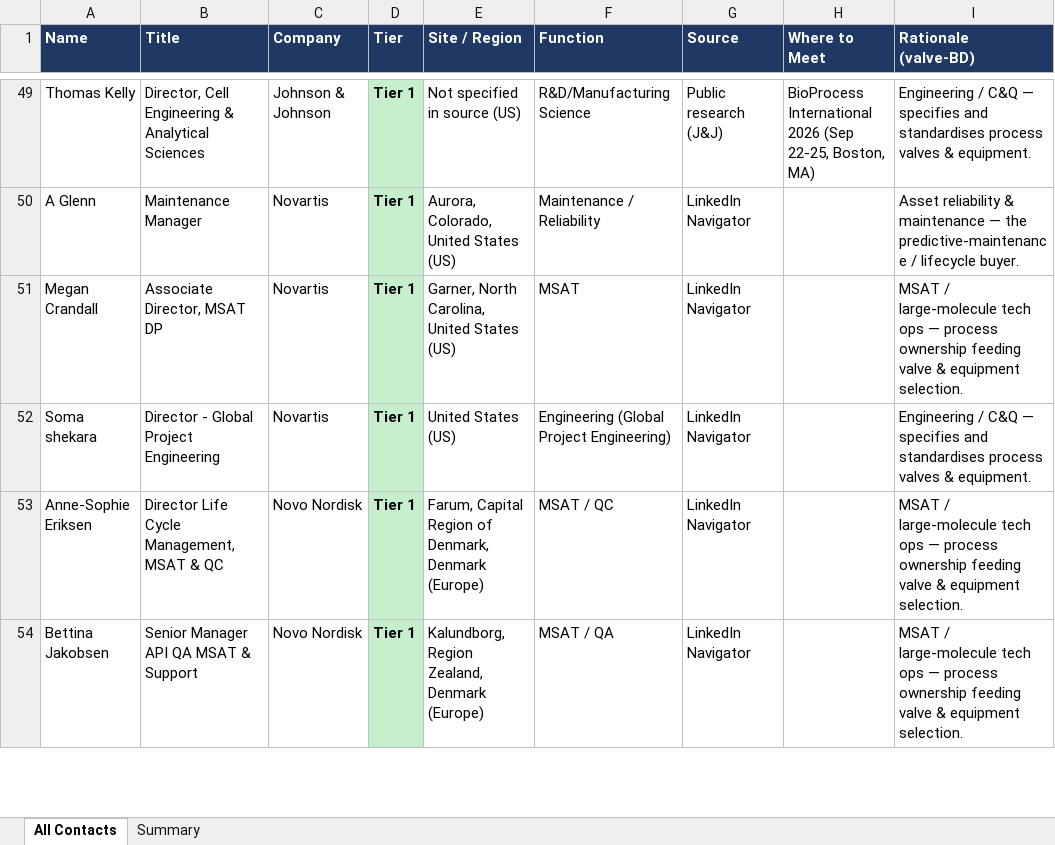
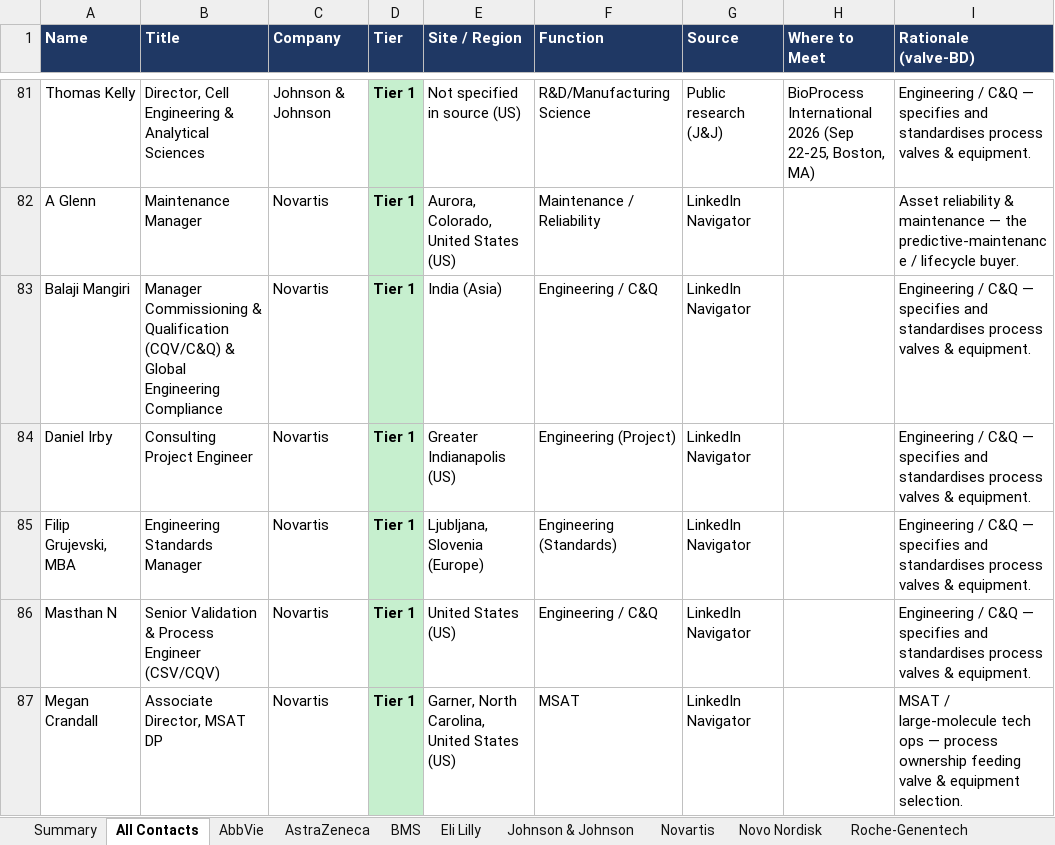
Before and after one commit to milescapper1-oss/claude-code, an Excel workbook: networkmap/data/contacts_all.xlsx, sheet All Contacts, drawn as a sheet; only a part is shown, gaps mark what is left out; the shorter side is filled out with more unchanged rows; values as stored, in another font and other column widths than the file's, no borders; the diff covers the shown part only; the diff names each change by its address in the sheet, - before the commit and + after, or states it on an @@ line.

```diff
--- a/networkmap/data/contacts_all.xlsx (sheet All Contacts)
+++ b/networkmap/data/contacts_all.xlsx (sheet All Contacts)
+sheet tab: AbbVie
+sheet tab: AstraZeneca
+sheet tab: BMS
+sheet tab: Eli Lilly
+sheet tab: Johnson & Johnson
+sheet tab: Novartis
+sheet tab: Novo Nordisk
+sheet tab: Roche-Genentech
@@ sheet tab order changed: Summary | All Contacts | AbbVie | AstraZeneca | BMS | Eli Lilly | Johnson & Johnson | Novartis | Novo Nordisk | Roche-Genentech @@
+row 83: Balaji Mangiri | Manager Commissioning & Qualification (CQV/C&Q) & Global Engineering Compliance | Novartis | Tier 1 | India (Asia) | Engineering / C&Q | LinkedIn Navigator |  | Engineering / C&Q — specifies and standardises process valves & equipment.
+row 84: Daniel Irby | Consulting Project Engineer | Novartis | Tier 1 | Greater Indianapolis (US) | Engineering (Project) | LinkedIn Navigator |  | Engineering / C&Q — specifies and standardises process valves & equipment.
+row 85: Filip Grujevski, MBA | Engineering Standards Manager | Novartis | Tier 1 | Ljubljana, Slovenia (Europe) | Engineering (Standards) | LinkedIn Navigator |  | Engineering / C&Q — specifies and standardises process valves & equipment.
+row 86: Masthan N | Senior Validation & Process Engineer (CSV/CQV) | Novartis | Tier 1 | United States (US) | Engineering / C&Q | LinkedIn Navigator |  | Engineering / C&Q — specifies and standardises process valves & equipment.
```
Also changed, not shown: 39 added rows elsewhere in this sheet, sheet Summary, 3 other files.
